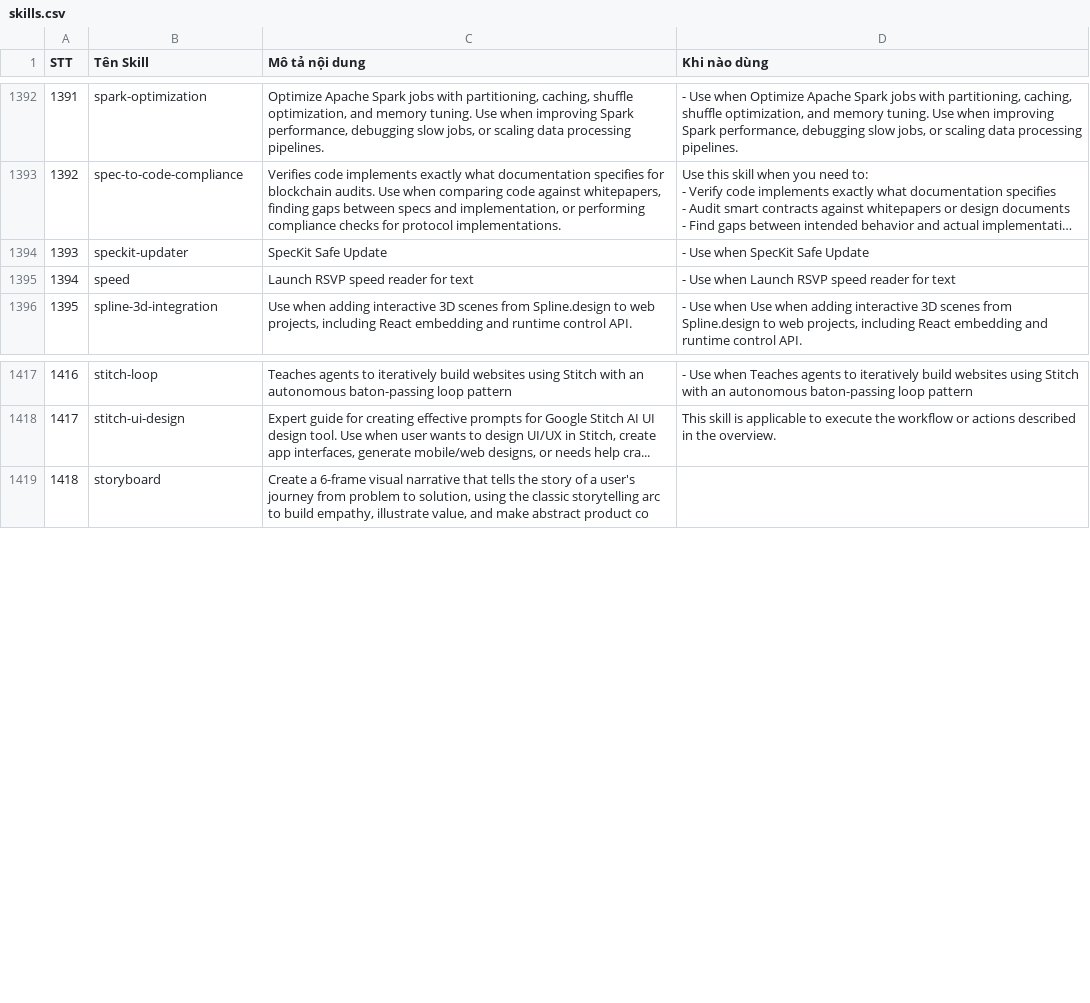
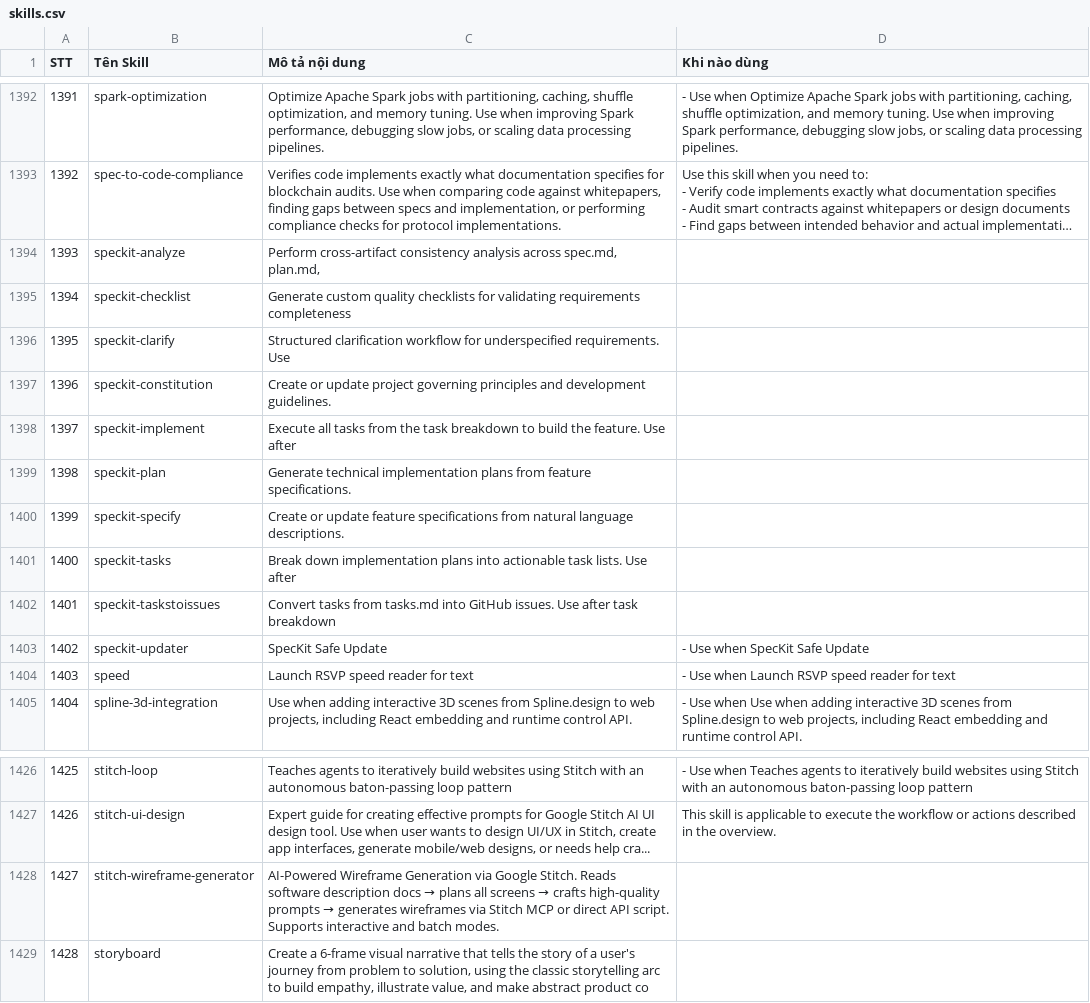
Before and after one commit to tranhieutt/antigravitySkills, a CSV file: skills.csv, drawn as a sheet; only a part is shown, gaps mark what is left out; long unchanged cells end in …; addresses are those after the commit; the diff names each change by its address in the sheet, - before the commit and + after, or states it on an @@ line.

Commit message:
chore: auto-update skills via Antigravity workflow
- Update README.md to v7.2.0 (1,621 skills)
- Regenerate skills.csv with 1,620 entries
- Add 9 new speckit-* skills from github/spec-kit
  (speckit-analyze, speckit-checklist, speckit-clarify,
   speckit-constitution, speckit-implement, speckit-plan,
   speckit-specify, speckit-tasks, speckit-taskstoissues)
- Add Spec-Driven Development workflow section to README

```diff
--- a/skills.csv
+++ b/skills.csv
+row 1394: 1393 | speckit-analyze | Perform cross-artifact consistency analysis across spec.md, plan.md,
+row 1395: 1394 | speckit-checklist | Generate custom quality checklists for validating requirements completeness
+row 1396: 1395 | speckit-clarify | Structured clarification workflow for underspecified requirements. Use
+row 1397: 1396 | speckit-constitution | Create or update project governing principles and development guidelines.
+row 1398: 1397 | speckit-implement | Execute all tasks from the task breakdown to build the feature. Use after
+row 1399: 1398 | speckit-plan | Generate technical implementation plans from feature specifications.
+row 1400: 1399 | speckit-specify | Create or update feature specifications from natural language descriptions.
+row 1401: 1400 | speckit-tasks | Break down implementation plans into actionable task lists. Use after
+row 1402: 1401 | speckit-taskstoissues | Convert tasks from tasks.md into GitHub issues. Use after task breakdown
@@ column A (STT) renumbered from row 1403 down @@
+row 1428: 1427 | stitch-wireframe-generator | AI-Powered Wireframe Generation via Google Stitch. Reads software description docs → plans all screens → crafts high-quality prompts → generates wireframes via Stitch MCP or direct API script. Supports interactive and batch modes.
```
Also changed, not shown: 10 other files.
